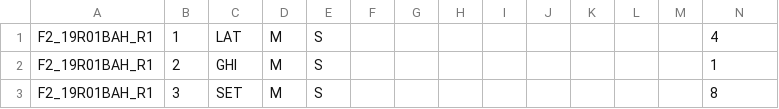
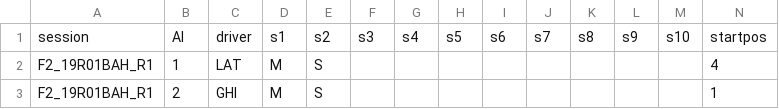
Before and after one commit to dolmayan88/Strategy-Campos-Racing, a CSV file: TyreCompounds2019ImportDDBB.csv, drawn as a sheet; only a part is shown; the shorter side is filled out with more unchanged rows.

Commit message:
Analysis by sectors added to the median, model and driver calcs and plots. TyreCompounds csv imported from pandas.dataframe after import the csv to python. Now it is working well.

```diff
--- a/TyreCompounds2019ImportDDBB.csv
+++ b/TyreCompounds2019ImportDDBB.csv
@@ -1 +1,2 @@
+session,AI,driver,s1,s2,s3,s4,s5,s6,s7,s8,s9,s10,startpos
 F2_19R01BAH_R1,1,LAT,M,S,,,,,,,,,4
```
Also changed, not shown: 2 other files.
